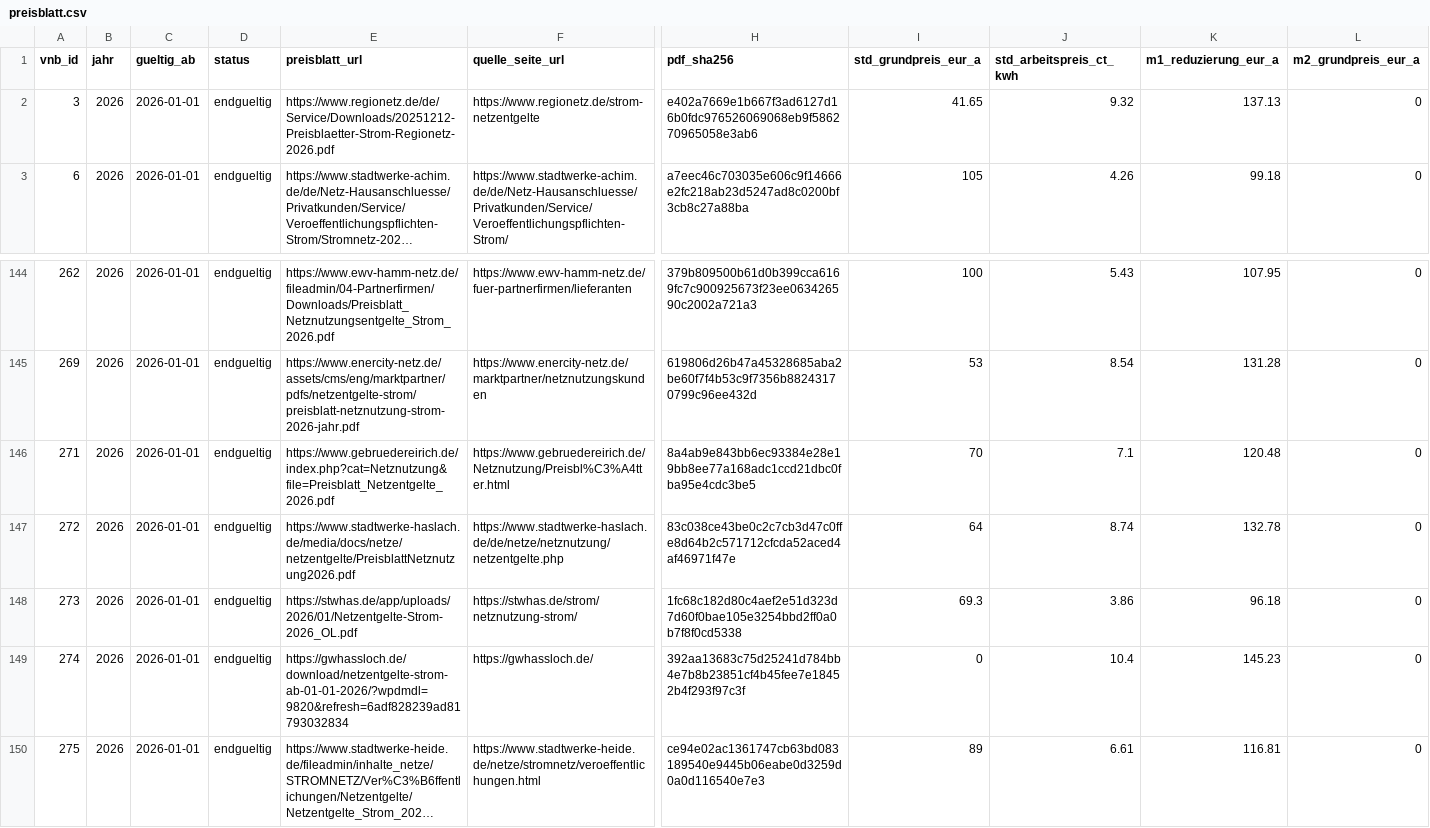
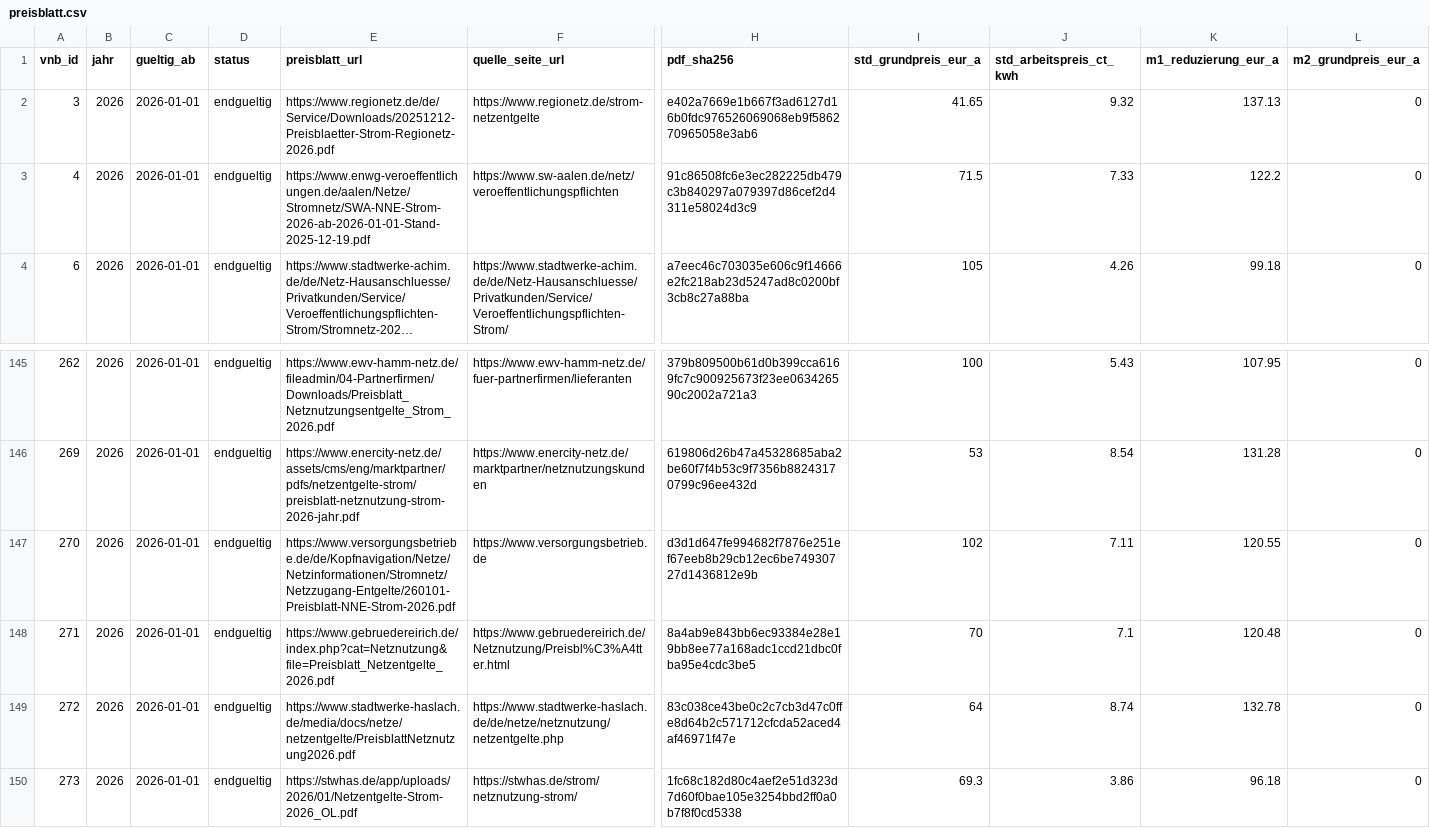
Before and after one commit to the78mole/Par14a-Database, a CSV file: data/2026/preisblatt.csv, drawn as a sheet; only a part is shown, gaps mark what is left out; the shorter side is filled out with more unchanged rows; long unchanged cells end in …; rows hold the shown columns only; the diff names each change by its address in the sheet, - before the commit and + after, or states it on an @@ line.

```diff
--- a/data/2026/preisblatt.csv
+++ b/data/2026/preisblatt.csv
+row 3: 4 | 2026 | 2026-01-01 | endgueltig | https://www.enwg-veroeffentlichungen.de/aalen/Netze/Stromnetz/SWA-NNE-Strom-2026-ab-2026-01-01-Stand-2025-12-19.pdf | https://www.sw-aalen.de/netz/veroeffentlichungspflichten | 91c86508fc6e3ec282225db479c3b840297a079397d86cef2d4311e58024d3c9 | 71.5 | 7.33 | 122.2 | 0
+row 147: 270 | 2026 | 2026-01-01 | endgueltig | https://www.versorgungsbetriebe.de/de/Kopfnavigation/Netze/Netzinformationen/Stromnetz/Netzzugang-Entgelte/260101-Preisblatt-NNE-Strom-2026.pdf | https://www.versorgungsbetrieb.de | d3d1d647fe994682f7876e251ef67eeb8b29cb12ec6be74930727d1436812e9b | 102 | 7.11 | 120.55 | 0
```
Also changed, not shown: data/2026/m3_zeitfenster.csv, data/2027/m3_zeitfenster.csv, 3 other files.
